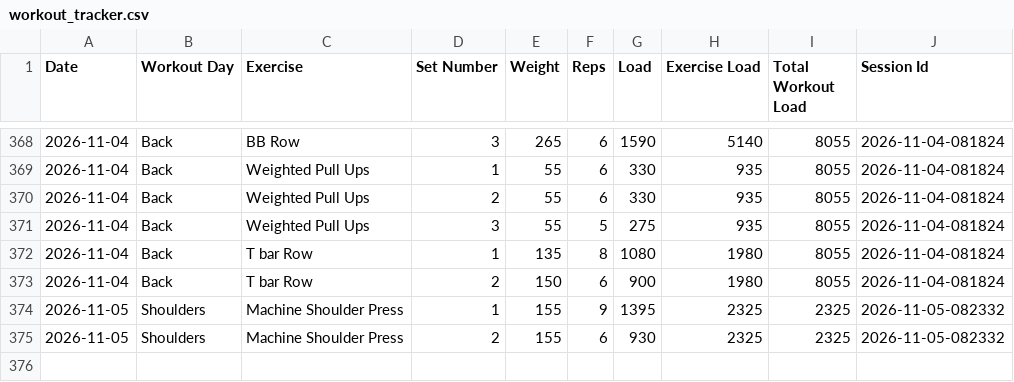
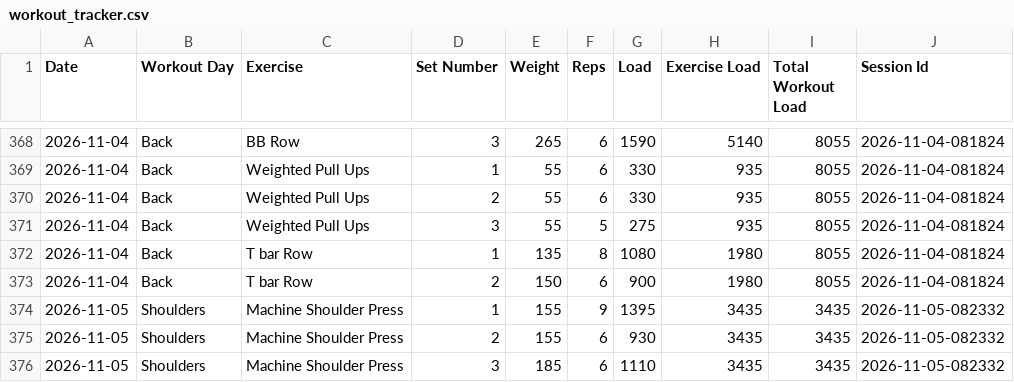
Before and after one commit to auckiefenstermacher19-cmd/Workout-Tracker-v2, a CSV file: workout_tracker.csv, drawn as a sheet; only a part is shown, gaps mark what is left out.

Commit message:
Autosave Shoulders — 2026-11-05

```diff
--- a/workout_tracker.csv
+++ b/workout_tracker.csv
@@ -373,3 +373,4 @@ Date,Workout Day,Exercise,Set Number,Weight,Reps,Load,Exercise Load,Total Workou
 2026-11-04,Back,T bar Row,2,150,6,900,1980,8055,2026-11-04-081824
-2026-11-05,Shoulders,Machine Shoulder Press,1,155,9,1395,2325,2325,2026-11-05-082332
-2026-11-05,Shoulders,Machine Shoulder Press,2,155,6,930,2325,2325,2026-11-05-082332
+2026-11-05,Shoulders,Machine Shoulder Press,1,155,9,1395,3435,3435,2026-11-05-082332
+2026-11-05,Shoulders,Machine Shoulder Press,2,155,6,930,3435,3435,2026-11-05-082332
+2026-11-05,Shoulders,Machine Shoulder Press,3,185,6,1110,3435,3435,2026-11-05-082332
```
